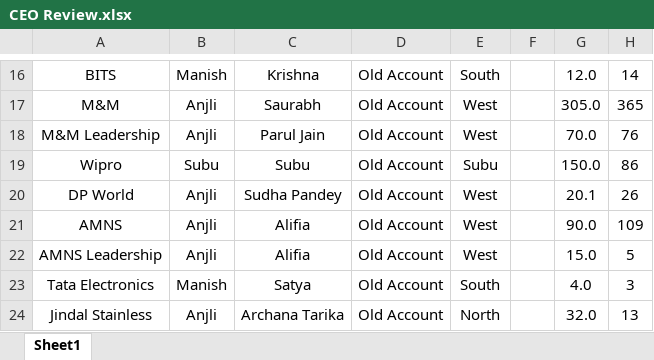
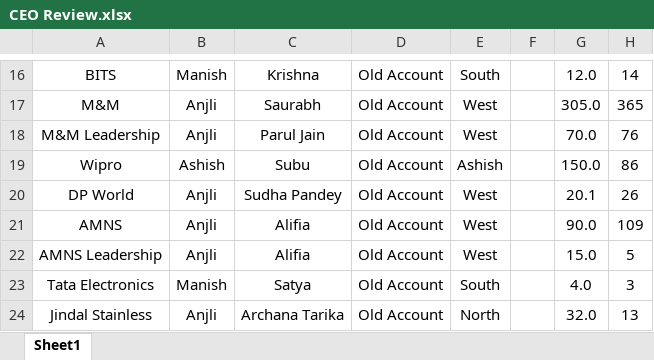
Before and after one commit to Taggd-OPS/OPS_Review_Dashboard, an Excel workbook: CEO Review.xlsx, sheet Sheet1, drawn as a sheet; only a part is shown, gaps mark what is left out; values as stored, in another font and other column widths than the file's, no borders; the diff names each change by its address in the sheet, - before the commit and + after, or states it on an @@ line.

Commit message:
Add files via upload

```diff
--- a/CEO Review.xlsx (sheet Sheet1)
+++ b/CEO Review.xlsx (sheet Sheet1)
-B19: Subu
+B19: Ashish
-E19: Subu
+E19: Ashish
```
